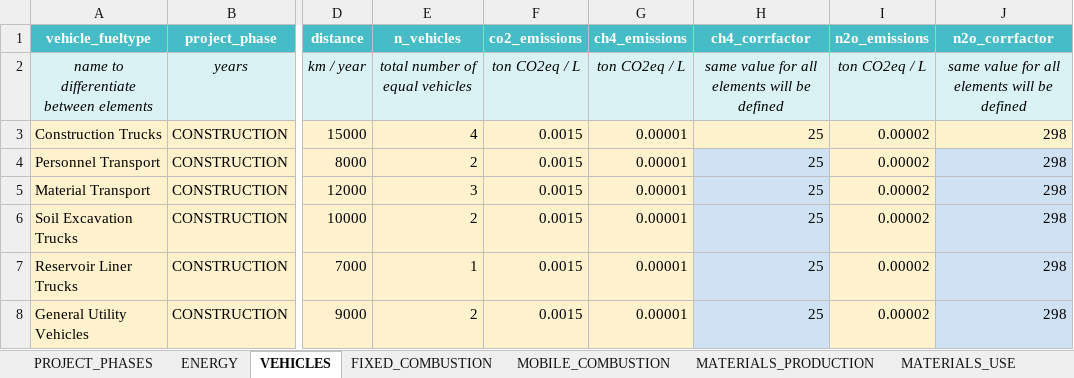
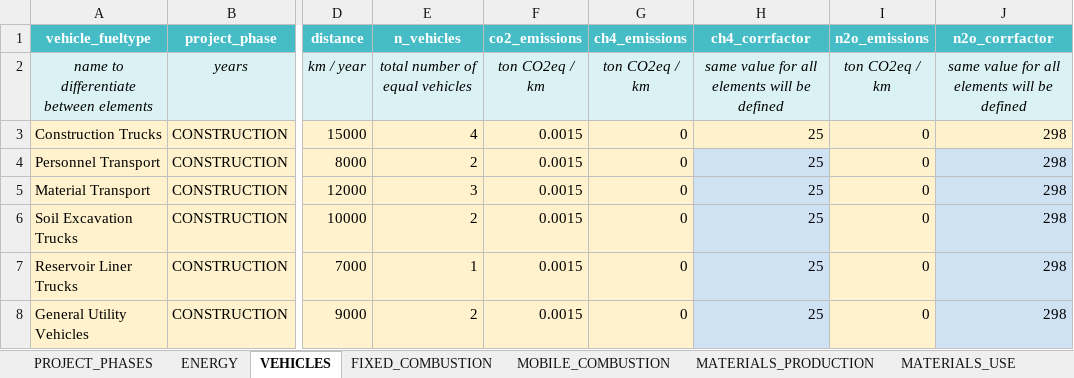
Before and after one commit to KamikoNana/AkashaCalculator, an Excel workbook: database_akasha.xlsx, sheet VEHICLES, drawn as a sheet; only a part is shown, gaps mark what is left out; values as stored, in another font and other column widths than the file's, no borders; the diff names each change by its address in the sheet, - before the commit and + after, or states it on an @@ line.

```diff
--- a/database_akasha.xlsx (sheet VEHICLES)
+++ b/database_akasha.xlsx (sheet VEHICLES)
-F2 (co2_emissions): ton CO2eq / L
+F2 (co2_emissions): ton CO2eq / km
-G2 (ch4_emissions): ton CO2eq / L
+G2 (ch4_emissions): ton CO2eq / km
-I2 (n2o_emissions): ton CO2eq / L
+I2 (n2o_emissions): ton CO2eq / km
-G3:G8 (ch4_emissions): 0.00001
+G3:G8 (ch4_emissions): 0
-I3:I8 (n2o_emissions): 0.00002
+I3:I8 (n2o_emissions): 0
```
Also changed, not shown: sheet SOIL_USE_CHANGE, sheet MATERIALS_PRODUCTION, 9 other files.
